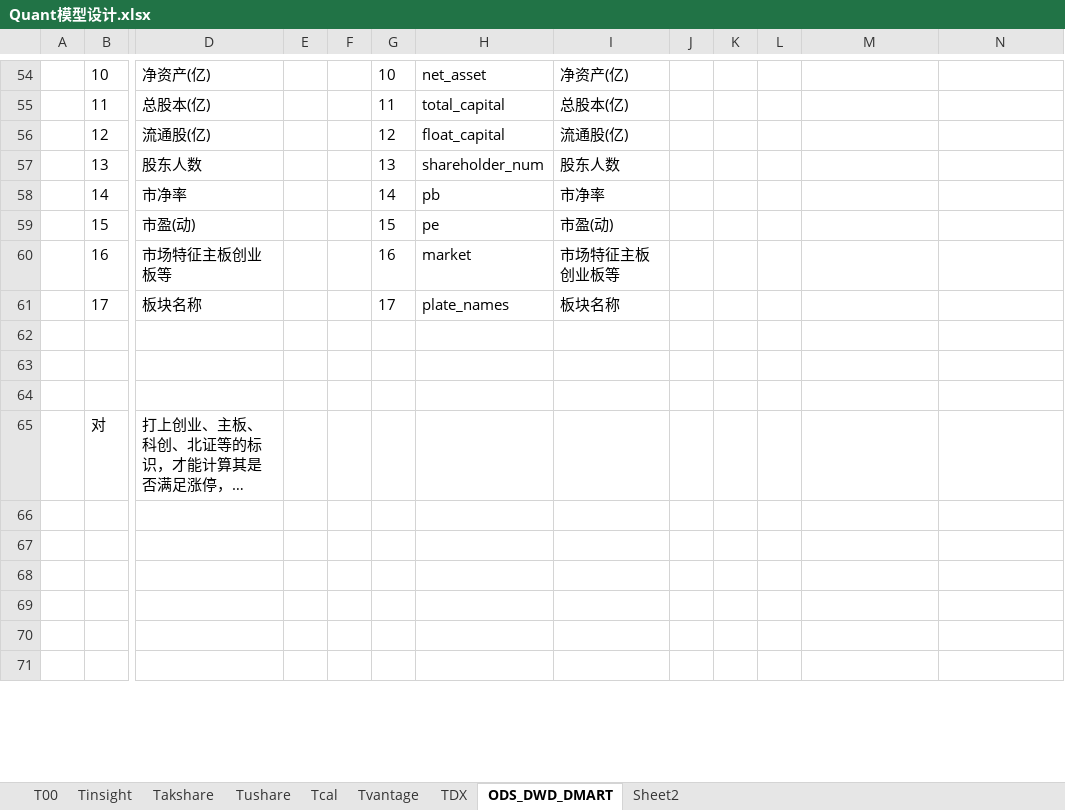
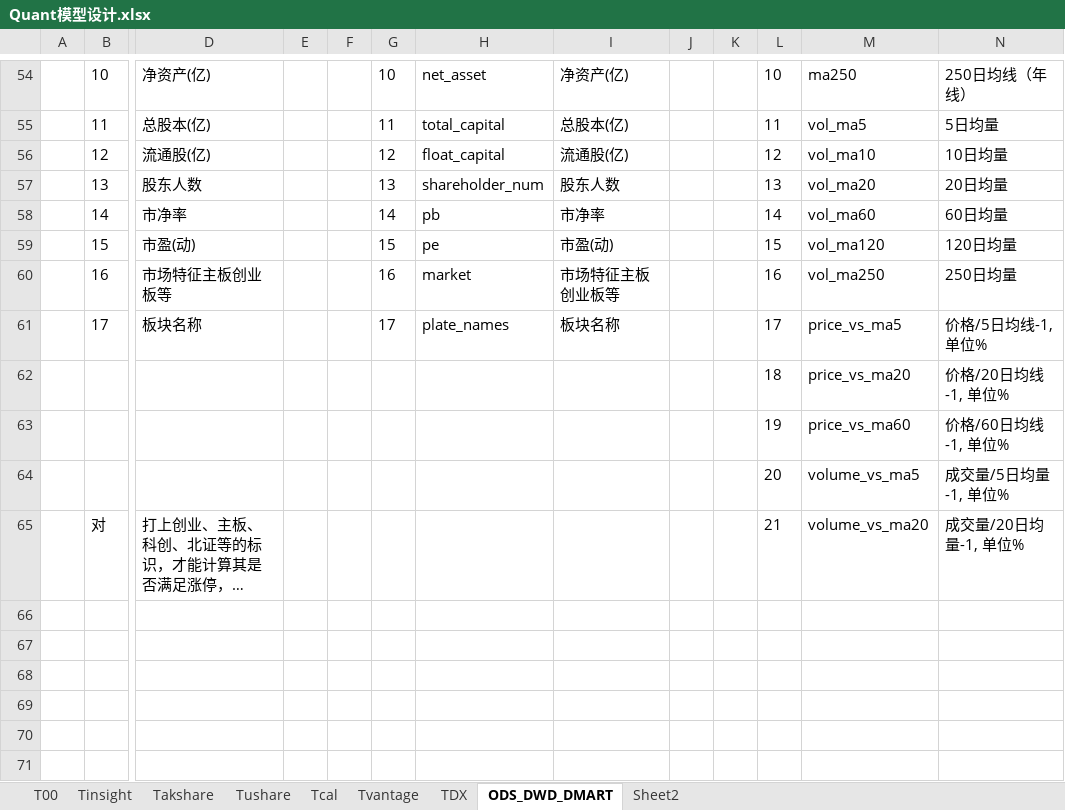
Before and after one commit to WangDaoheng/Quant, an Excel workbook: Others/Quant模型设计.xlsx, sheet ODS_DWD_DMART, drawn as a sheet; only a part is shown, gaps mark what is left out; long unchanged cells end in …; values as stored, in another font and other column widths than the file's, no borders; rows hold the shown columns only; the diff covers the shown part only; the diff names each change by its address in the sheet, - before the commit and + after, or states it on an @@ line.

```diff
--- a/Others/Quant模型设计.xlsx (sheet ODS_DWD_DMART)
+++ b/Others/Quant模型设计.xlsx (sheet ODS_DWD_DMART)
-L54: (empty)
+L54: 10
-M54: (empty)
+M54: ma250
-N54: (empty)
+N54: 250日均线（年线）
-L55: (empty)
+L55: 11
-M55: (empty)
+M55: vol_ma5
-N55: (empty)
+N55: 5日均量
-L56: (empty)
+L56: 12
-M56: (empty)
+M56: vol_ma10
-N56: (empty)
+N56: 10日均量
-L57: (empty)
+L57: 13
-M57: (empty)
+M57: vol_ma20
-N57: (empty)
+N57: 20日均量
-L58: (empty)
+L58: 14
-M58: (empty)
+M58: vol_ma60
-N58: (empty)
+N58: 60日均量
-L59: (empty)
+L59: 15
-M59: (empty)
+M59: vol_ma120
-N59: (empty)
+N59: 120日均量
-L60: (empty)
+L60: 16
-M60: (empty)
+M60: vol_ma250
-N60: (empty)
+N60: 250日均量
-L61: (empty)
+L61: 17
-M61: (empty)
+M61: price_vs_ma5
-N61: (empty)
+N61: 价格/5日均线-1, 单位%
-row 62: (empty)
+row 62:  |  |  |  |  |  |  |  |  |  | 18 | price_vs_ma20 | 价格/20日均线-1, 单位%
-row 63: (empty)
+row 63:  |  |  |  |  |  |  |  |  |  | 19 | price_vs_ma60 | 价格/60日均线-1, 单位%
-row 64: (empty)
+row 64:  |  |  |  |  |  |  |  |  |  | 20 | volume_vs_ma5 | 成交量/5日均量-1, 单位%
-L65: (empty)
+L65: 21
-M65: (empty)
+M65: volume_vs_ma20
-N65: (empty)
+N65: 成交量/20日均量-1, 单位%
```
Also changed, not shown: 32 edited cells elsewhere in this sheet, sheet Tushare, sheet T00, 10 other files.
